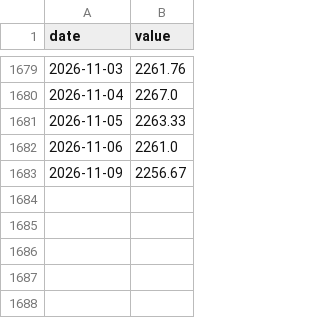
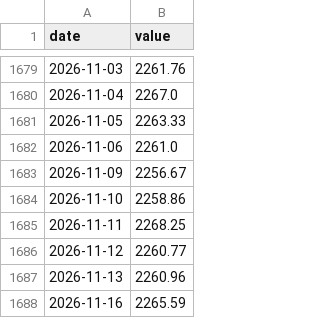
Before and after one commit to Djochrist/BCC-Exchange-Analytics, a CSV file: analysis/xgboost/data/processed/series_clean.csv, drawn as a sheet; only a part is shown, gaps mark what is left out.

```diff
--- a/analysis/xgboost/data/processed/series_clean.csv
+++ b/analysis/xgboost/data/processed/series_clean.csv
@@ -1683 +1683,6 @@ date,value
 2026-11-09,2256.67
+2026-11-10,2258.86
+2026-11-11,2268.25
+2026-11-12,2260.77
+2026-11-13,2260.96
+2026-11-16,2265.59
```
Also changed, not shown: analysis/strategy/data/reports/holdout_predictions_h10.csv, analysis/strategy/data/reports/holdout_predictions_h5.csv, 37 other files.
